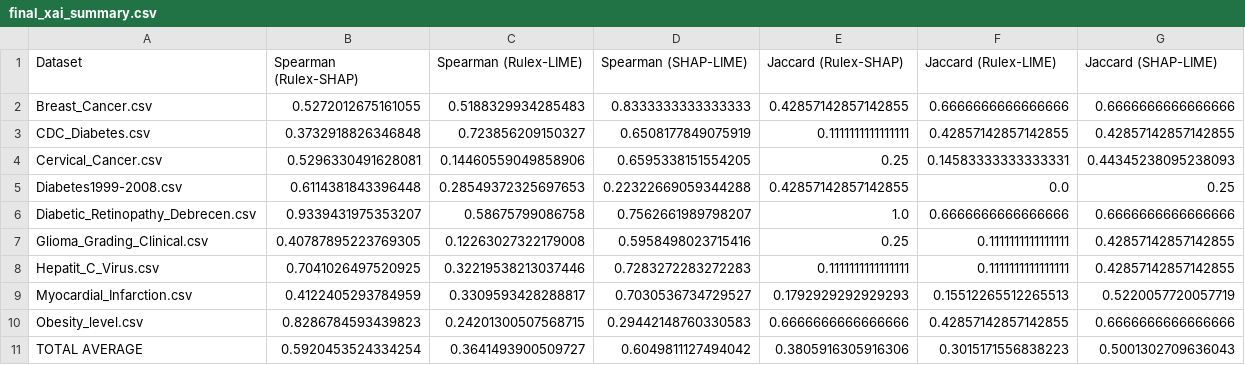
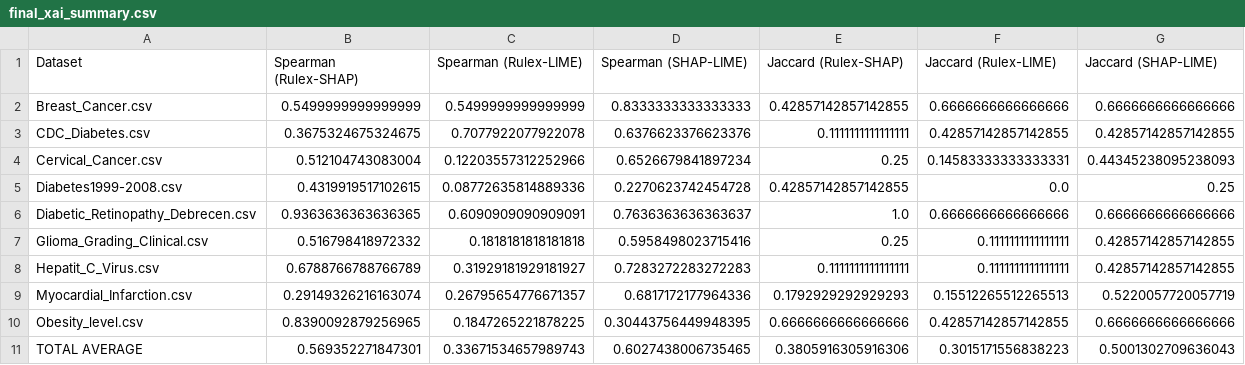
Before and after one commit to MatinehBshakib/logic-learning-machine-xai-comparison-HealthCare, a CSV file: Applying_LIME_-_SHAP_on_public_datasets/outputs__/final_xai_summary.csv, drawn as a sheet.

Commit message:
fix minor potential bug in Jaccard Top-5 ranking

```diff
--- a/Applying_LIME_-_SHAP_on_public_datasets/outputs__/final_xai_summary.csv
+++ b/Applying_LIME_-_SHAP_on_public_datasets/outputs__/final_xai_summary.csv
@@ -1,11 +1,11 @@
 Dataset,Spearman (Rulex-SHAP),Spearman (Rulex-LIME),Spearman (SHAP-LIME),Jaccard (Rulex-SHAP),Jaccard (Rulex-LIME),Jaccard (SHAP-LIME)
-Breast_Cancer.csv,0.5272012675161055,0.5188329934285483,0.8333333333333333,0.42857142857142855,0.6666666666666666,0.6666666666666666
-CDC_Diabetes.csv,0.3732918826346848,0.723856209150327,0.6508177849075919,0.1111111111111111,0.42857142857142855,0.42857142857142855
-Cervical_Cancer.csv,0.5296330491628081,0.14460559049858906,0.6595338151554205,0.25,0.14583333333333331,0.44345238095238093
-Diabetes1999-2008.csv,0.6114381843396448,0.28549372325697653,0.22322669059344288,0.42857142857142855,0.0,0.25
-Diabetic_Retinopathy_Debrecen.csv,0.9339431975353207,0.58675799086758,0.7562661989798207,1.0,0.6666666666666666,0.6666666666666666
-Glioma_Grading_Clinical.csv,0.40787895223769305,0.12263027322179008,0.5958498023715416,0.25,0.1111111111111111,0.42857142857142855
-Hepatit_C_Virus.csv,0.7041026497520925,0.32219538213037446,0.7283272283272283,0.1111111111111111,0.1111111111111111,0.42857142857142855
-Myocardial_Infarction.csv,0.4122405293784959,0.3309593428288817,0.7030536734729527,0.1792929292929293,0.15512265512265513,0.5220057720057719
-Obesity_level.csv,0.8286784593439823,0.24201300507568715,0.29442148760330583,0.6666666666666666,0.42857142857142855,0.6666666666666666
-TOTAL AVERAGE,0.5920453524334254,0.3641493900509727,0.6049811127494042,0.3805916305916306,0.3015171556838223,0.5001302709636043
+Breast_Cancer.csv,0.5499999999999999,0.5499999999999999,0.8333333333333333,0.42857142857142855,0.6666666666666666,0.6666666666666666
+CDC_Diabetes.csv,0.3675324675324675,0.7077922077922078,0.6376623376623376,0.1111111111111111,0.42857142857142855,0.42857142857142855
+Cervical_Cancer.csv,0.512104743083004,0.12203557312252966,0.6526679841897234,0.25,0.14583333333333331,0.44345238095238093
+Diabetes1999-2008.csv,0.4319919517102615,0.08772635814889336,0.2270623742454728,0.42857142857142855,0.0,0.25
+Diabetic_Retinopathy_Debrecen.csv,0.9363636363636365,0.6090909090909091,0.7636363636363637,1.0,0.6666666666666666,0.6666666666666666
+Glioma_Grading_Clinical.csv,0.516798418972332,0.1818181818181818,0.5958498023715416,0.25,0.1111111111111111,0.42857142857142855
+Hepatit_C_Virus.csv,0.6788766788766789,0.31929181929181927,0.7283272283272283,0.1111111111111111,0.1111111111111111,0.42857142857142855
+Myocardial_Infarction.csv,0.29149326216163074,0.26795654776671357,0.6817172177964336,0.1792929292929293,0.15512265512265513,0.5220057720057719
+Obesity_level.csv,0.8390092879256965,0.1847265221878225,0.30443756449948395,0.6666666666666666,0.42857142857142855,0.6666666666666666
+TOTAL AVERAGE,0.569352271847301,0.33671534657989743,0.6027438006735465,0.3805916305916306,0.3015171556838223,0.5001302709636043
```
Also changed, not shown: 1 other file.
